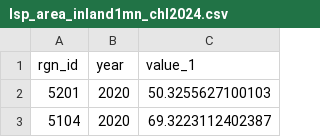
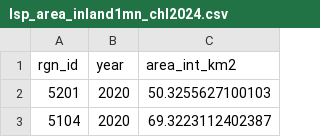
Before and after one commit to Data-Observatory/ohipy, a CSV file: data/layers/csv/lsp_area_inland1mn_chl2024.csv, drawn as a sheet; only a part is shown.

Commit message:
fix: consume hab_extension/lsp area columns by their real R names
hab_extension.parquet and the two lsp_area_*.parquet files are each
read directly by ohipy (hab.py / lsp.py) AND merged internally in R
with other sources under a shared column name — renaming those columns
at the R source (as done for the species/CS/CP layers) would silently
break those R-internal merges:

- hab_extension.parquet is rbindlist()'d in R with an independent raw
  satellite-data source that also uses 'area_km2'.
- lsp_area_offshore3mn.parquet / lsp_area_inland1mn.parquet are both
  produced by the same R function and later recombined by
  get_wts_lsp_km2_x_protection_chl(), which needs them to share a
  column name ('area_int_km2').

So the rename now happens on read, inside the goal function itself,
same pattern as the species-column fix: hab.py renames area_km2->value
right after loading (before it's joined with the separately-named
hab_area layer, avoiding a collision); lsp.py renames area_int_km2 to
cmpa/cp per layer (offshore vs inland), since those are two independent
dataframes with no collision risk.

Updated the 15 bundled/comparative fixture files that carried the old
value/value_1/value_3 column names to area_km2/area_int_km2, matching
what the R pipeline actually emits now. All 202 tests pass.

```diff
--- a/data/layers/csv/lsp_area_inland1mn_chl2024.csv
+++ b/data/layers/csv/lsp_area_inland1mn_chl2024.csv
@@ -1,2 +1,2 @@
-"rgn_id","year","value_1"
+"rgn_id","year","area_int_km2"
 5201,2020,50.3255627100103
```
Also changed, not shown: data/layers/csv/hab_extension_chl2024.csv, data/layers/csv/lsp_area_offshore3mn_chl2024.csv, 14 other files.
